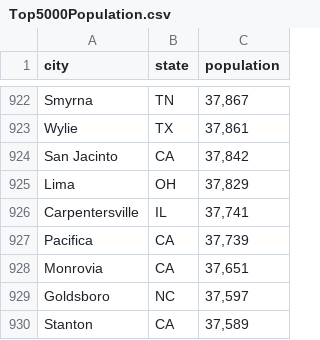
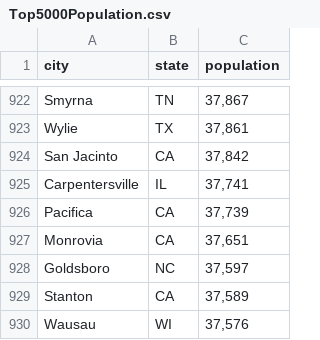
Before and after one commit to saffrydaffry/w210_imwithdata, a CSV file: imwithdata/data/static_data/Top5000Population.csv, drawn as a sheet; only a part is shown, gaps mark what is left out; the shorter side is filled out with more unchanged rows.

Commit message:
Removing false positive city for climate change

```diff
--- a/imwithdata/data/static_data/Top5000Population.csv
+++ b/imwithdata/data/static_data/Top5000Population.csv
@@ -924,3 +924,2 @@ Wylie ,TX,"37,861"
 San Jacinto ,CA,"37,842"
-Lima ,OH,"37,829"
 Carpentersville,IL,"37,741"
```
Also changed, not shown: 1 other file.
